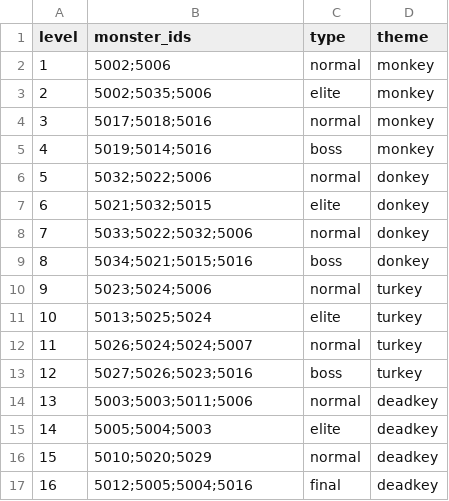
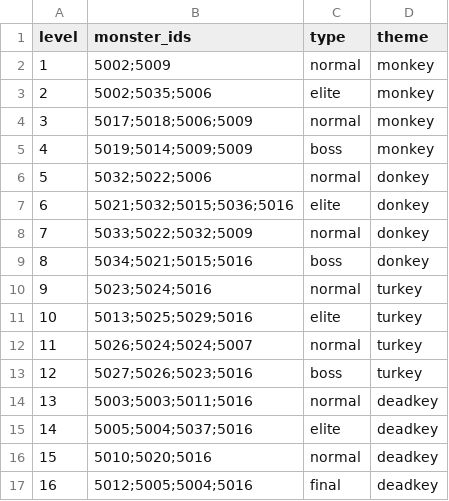
Before and after one commit to Nancobamboo/joeys-nightmare-2, a CSV file: joey2/Assets/Resources/Data/env_stage.csv, drawn as a sheet.

Commit message:
Update card_info, env_stage, and monster_drop data; enhance CardDraw logic for 3-star monster handling and column distribution.

```diff
--- a/joey2/Assets/Resources/Data/env_stage.csv
+++ b/joey2/Assets/Resources/Data/env_stage.csv
@@ -1,17 +1,17 @@
 level,monster_ids,type,theme
-1,5002;5006,normal,monkey
+1,5002;5009,normal,monkey
 2,5002;5035;5006,elite,monkey
-3,5017;5018;5016,normal,monkey
-4,5019;5014;5016,boss,monkey
+3,5017;5018;5006;5009,normal,monkey
+4,5019;5014;5009;5009,boss,monkey
 5,5032;5022;5006,normal,donkey
-6,5021;5032;5015,elite,donkey
-7,5033;5022;5032;5006,normal,donkey
+6,5021;5032;5015;5036;5016,elite,donkey
+7,5033;5022;5032;5009,normal,donkey
 8,5034;5021;5015;5016,boss,donkey
-9,5023;5024;5006,normal,turkey
-10,5013;5025;5024,elite,turkey
+9,5023;5024;5016,normal,turkey
+10,5013;5025;5029;5016,elite,turkey
 11,5026;5024;5024;5007,normal,turkey
 12,5027;5026;5023;5016,boss,turkey
-13,5003;5003;5011;5006,normal,deadkey
-14,5005;5004;5003,elite,deadkey
-15,5010;5020;5029,normal,deadkey
+13,5003;5003;5011;5016,normal,deadkey
+14,5005;5004;5037;5016,elite,deadkey
+15,5010;5020;5016,normal,deadkey
 16,5012;5005;5004;5016,final,deadkey
```
Also changed, not shown: joey2/Assets/Resources/Data/card_info.csv, 2 other files.
